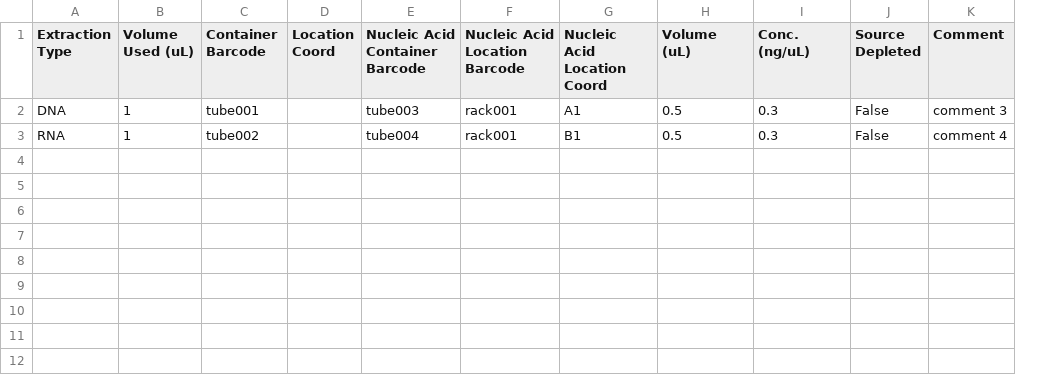
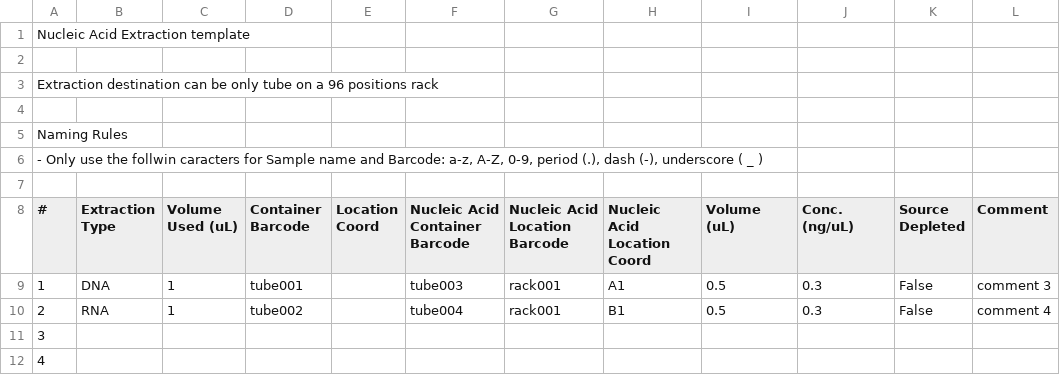
Before and after one commit to c3g/freezeman, a CSV file: fms_core/example_data/extractions.csv, drawn as a sheet; addresses are those after the commit; the diff names each change by its address in the sheet, - before the commit and + after, or states it on an @@ line.

Commit message:
Allow for prefix rows/columns in extractions

```diff
--- a/fms_core/example_data/extractions.csv
+++ b/fms_core/example_data/extractions.csv
+column A (#), rows 9-10: 1 | 2
+row 1: Nucleic Acid Extraction template
+row 2: (empty)
+row 3: Extraction destination can be only tube on a 96 positions rack
+row 4: (empty)
+row 5: Naming Rules
+row 6: - Only use the follwin caracters for Sample name and Barcode: a-z, A-Z, 0-9, period (.), dash (-), underscore ( _ )
+row 7: (empty)
+row 11: 3
+row 12: 4
```
Also changed, not shown: 1 other file.
